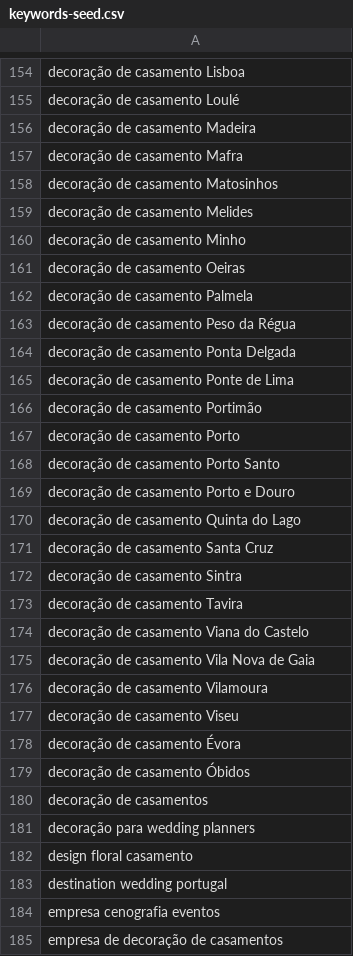
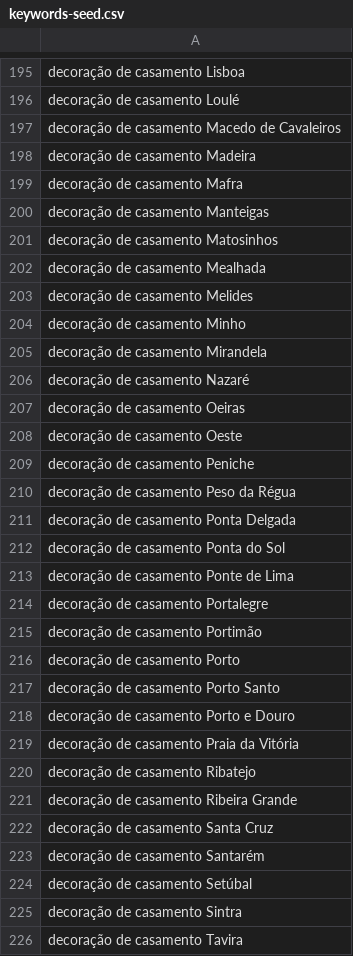
Before and after one commit to LiquenEvents/liquen-events, a CSV file: ads-output/csv/keywords-seed.csv, drawn as a sheet; only a part is shown, gaps mark what is left out; the shorter side is filled out with more unchanged rows; the diff covers the shown part only.

```diff
--- a/ads-output/csv/keywords-seed.csv
+++ b/ads-output/csv/keywords-seed.csv
@@ -155,12 +196,20 @@ decoração de casamento Lisboa
 decoração de casamento Loulé
+decoração de casamento Macedo de Cavaleiros
 decoração de casamento Madeira
 decoração de casamento Mafra
+decoração de casamento Manteigas
 decoração de casamento Matosinhos
+decoração de casamento Mealhada
 decoração de casamento Melides
 decoração de casamento Minho
+decoração de casamento Mirandela
+decoração de casamento Nazaré
 decoração de casamento Oeiras
-decoração de casamento Palmela
+decoração de casamento Oeste
+decoração de casamento Peniche
 decoração de casamento Peso da Régua
 decoração de casamento Ponta Delgada
+decoração de casamento Ponta do Sol
 decoração de casamento Ponte de Lima
+decoração de casamento Portalegre
 decoração de casamento Portimão
@@ -169,4 +218,8 @@ decoração de casamento Porto Santo
 decoração de casamento Porto e Douro
-decoração de casamento Quinta do Lago
+decoração de casamento Praia da Vitória
+decoração de casamento Ribatejo
+decoração de casamento Ribeira Grande
 decoração de casamento Santa Cruz
+decoração de casamento Santarém
+decoração de casamento Setúbal
 decoração de casamento Sintra
```
Also changed, not shown: 118 added rows, 12 removed rows and 6 edited cells elsewhere in this file, ads-output/csv/1-campanhas.csv, ads-output/csv/4-anuncios.csv, 25 other files.
